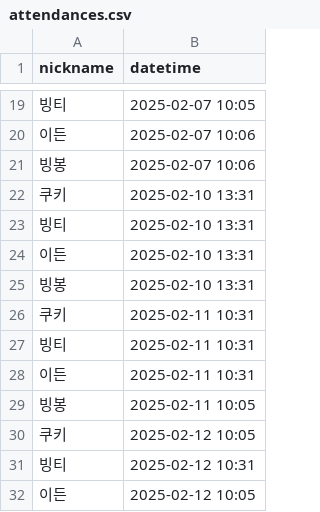
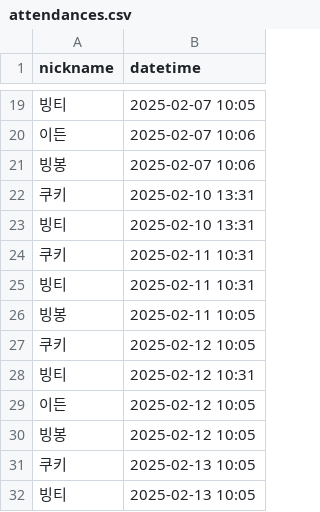
Before and after one commit to woowacourse/java-attendance, a CSV file: src/main/resources/attendances.csv, drawn as a sheet; only a part is shown, gaps mark what is left out; the shorter side is filled out with more unchanged rows.

```diff
--- a/src/main/resources/attendances.csv
+++ b/src/main/resources/attendances.csv
@@ -23,7 +23,4 @@ nickname,datetime
 빙티,2025-02-10 13:31
-이든,2025-02-10 13:31
-빙봉,2025-02-10 13:31
 쿠키,2025-02-11 10:31
 빙티,2025-02-11 10:31
-이든,2025-02-11 10:31
 빙봉,2025-02-11 10:05
```
Also changed, not shown: 2 other files.
